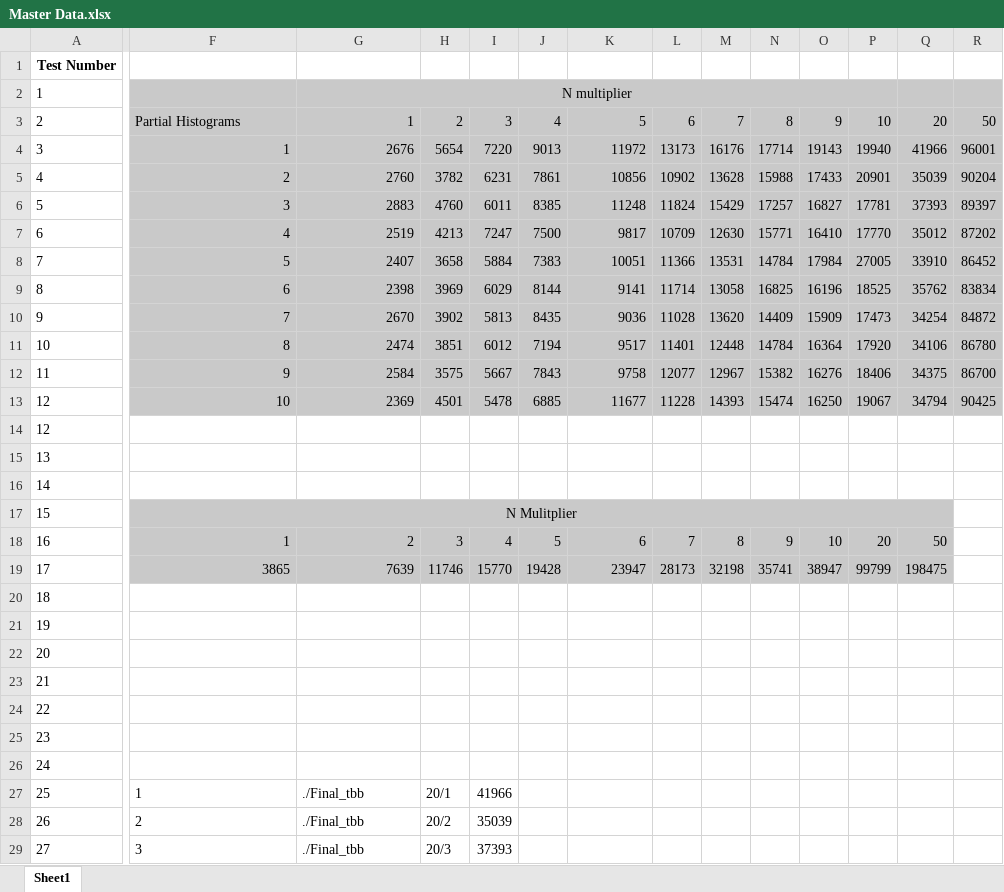
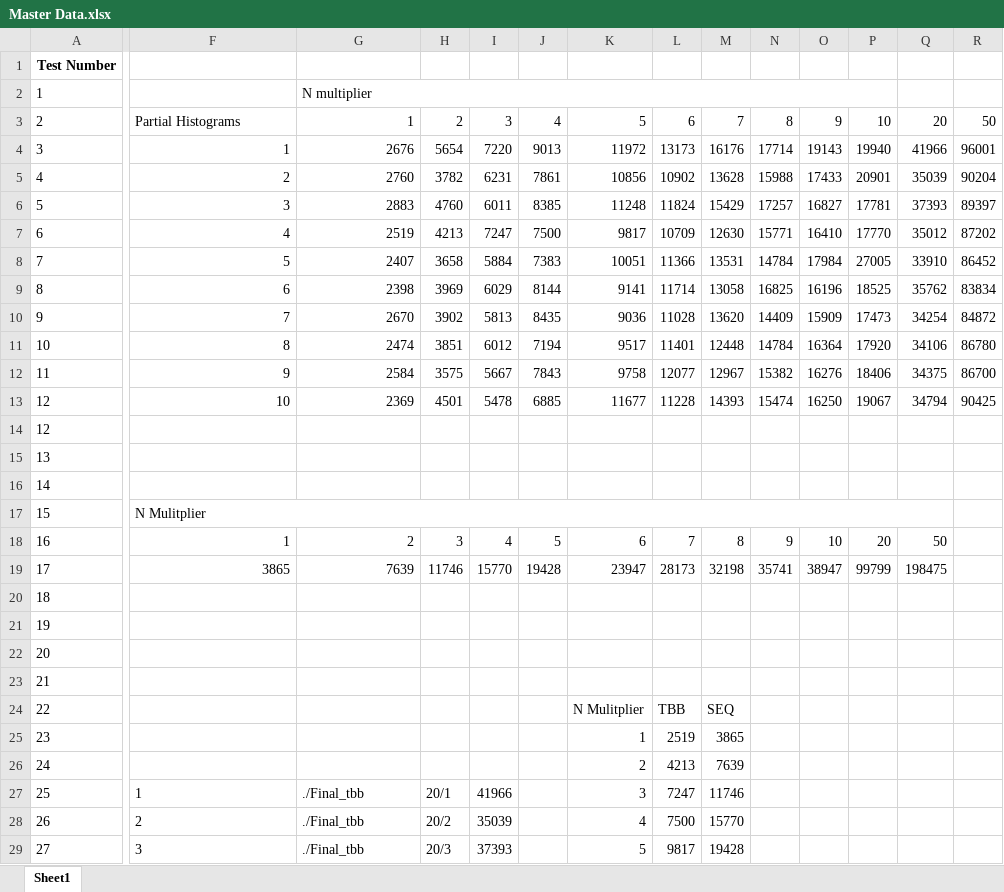
Before and after one commit to Adjesse/ECE-4772-Final-Project, an Excel workbook: Master Data.xlsx, sheet Sheet1, drawn as a sheet; only a part is shown, gaps mark what is left out; values as stored, in another font and other column widths than the file's, no borders; charts and pictures not drawn; the diff covers the shown part only; the diff names each change by its address in the sheet, - before the commit and + after, or states it on an @@ line.

```diff
--- a/Master Data.xlsx (sheet Sheet1)
+++ b/Master Data.xlsx (sheet Sheet1)
-F2:R13 fill: #C9C9C9
+F2:R13 fill: none
-G2 alignment: center
+G2 alignment: left
-F17:Q19 fill: #C9C9C9
+F17:Q19 fill: none
-F17 alignment: center
+F17 alignment: left
-K24: (empty)
+K24: N Mulitplier
-L24: (empty)
+L24: TBB
-M24: (empty)
+M24: SEQ
-K25: (empty)
+K25: 1
-L25: (empty)
+L25: 2519
-M25: (empty)
+M25: 3865
-K26: (empty)
+K26: 2
-L26: (empty)
+L26: 4213
-M26: (empty)
+M26: 7639
-K27: (empty)
+K27: 3
-L27: (empty)
+L27: 7247
-M27: (empty)
+M27: 11746
-K28: (empty)
+K28: 4
-L28: (empty)
+L28: 7500
-M28: (empty)
+M28: 15770
-K29: (empty)
+K29: 5
-L29: (empty)
+L29: 9817
-M29: (empty)
+M29: 19428
```
Also changed, not shown: 21 edited cells elsewhere in this sheet, charts or pictures, 5 other files.
